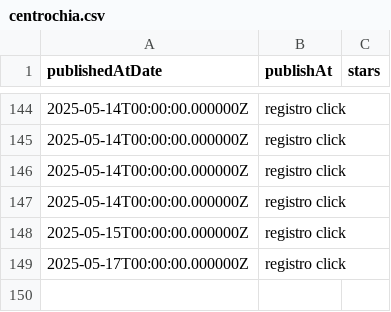
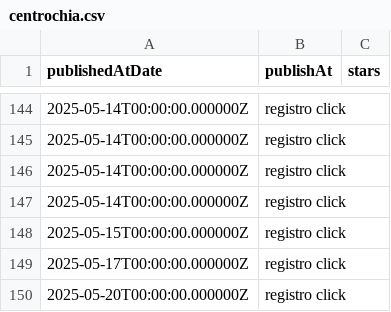
Before and after one commit to lawiwi/ExploraChia, a CSV file: data/centrochia.csv, drawn as a sheet; only a part is shown, gaps mark what is left out; the diff names each change by its address in the sheet, - before the commit and + after, or states it on an @@ line.

```diff
--- a/data/centrochia.csv
+++ b/data/centrochia.csv
+row 150: 2025-05-20T00:00:00.000000Z | registro click
```
Also changed, not shown: data/fontanar.csv, 25 other files.
